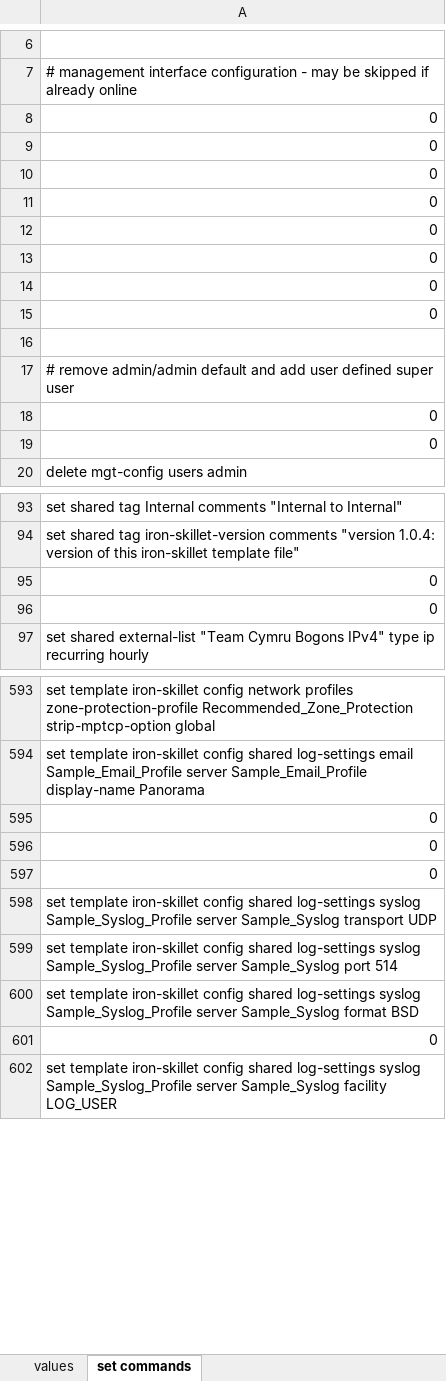
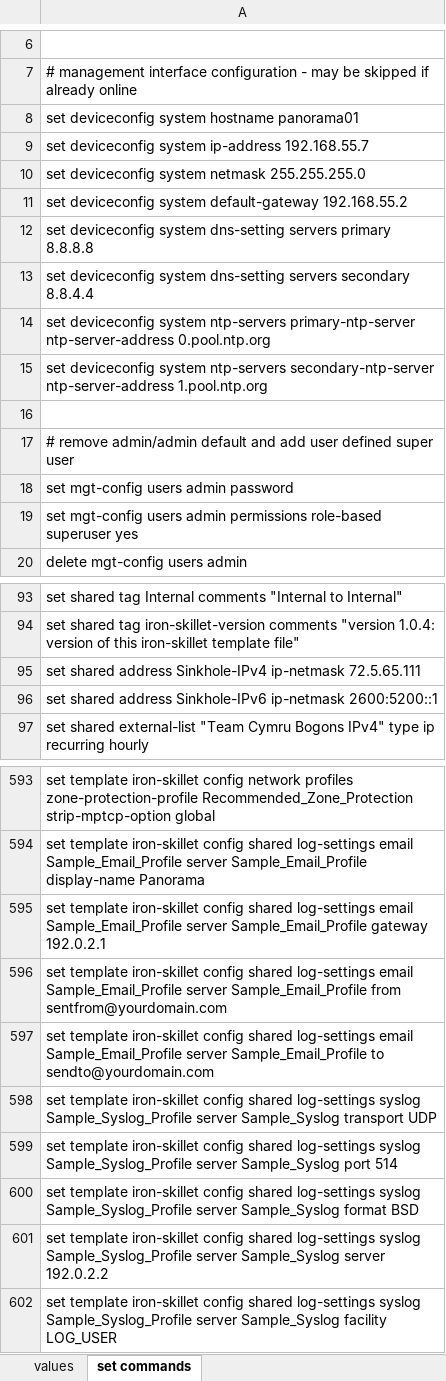
Before and after one commit to PaloAltoNetworks/iron-skillet, an Excel workbook: templates/panorama/set_commands/iron_skillet_panorama_full.xlsx, sheet set commands, drawn as a sheet; only a part is shown, gaps mark what is left out; values as stored, in another font and other column widths than the file's, no borders; the diff covers the shown part only; the diff names each change by its address in the sheet, - before the commit and + after, or states it on an @@ line.

```diff
--- a/templates/panorama/set_commands/iron_skillet_panorama_full.xlsx (sheet set commands)
+++ b/templates/panorama/set_commands/iron_skillet_panorama_full.xlsx (sheet set commands)
-A8: 0
+A8: set deviceconfig system hostname panorama01
-A9: 0
+A9: set deviceconfig system ip-address 192.168.55.7
-A10: 0
+A10: set deviceconfig system netmask 255.255.255.0
-A11: 0
+A11: set deviceconfig system default-gateway 192.168.55.2
-A12: 0
+A12: set deviceconfig system dns-setting servers primary 8.8.8.8
-A13: 0
+A13: set deviceconfig system dns-setting servers secondary 8.8.4.4
-A14: 0
+A14: set deviceconfig system ntp-servers primary-ntp-server ntp-server-address 0.pool.ntp.org
-A15: 0
+A15: set deviceconfig system ntp-servers secondary-ntp-server ntp-server-address 1.pool.ntp.org
-A18: 0
+A18: set mgt-config users admin password
-A19: 0
+A19: set mgt-config users admin permissions role-based superuser yes
-A95: 0
+A95: set shared address Sinkhole-IPv4 ip-netmask 72.5.65.111
-A96: 0
+A96: set shared address Sinkhole-IPv6 ip-netmask 2600:5200::1
-A595: 0
+A595: set template iron-skillet config shared log-settings email Sample_Email_Profile server Sample_Email_Profile gateway 192.0.2.1
-A596: 0
+A596: set template iron-skillet config shared log-settings email Sample_Email_Profile server Sample_Email_Profile from sentfrom@yourdomain.com
-A597: 0
+A597: set template iron-skillet config shared log-settings email Sample_Email_Profile server Sample_Email_Profile to sendto@yourdomain.com
-A601: 0
+A601: set template iron-skillet config shared log-settings syslog Sample_Syslog_Profile server Sample_Syslog server 192.0.2.2
```
Also changed, not shown: other rows of this sheet, templates/panos/set_commands/iron_skillet_panos_full.xlsx, 28 other files.
